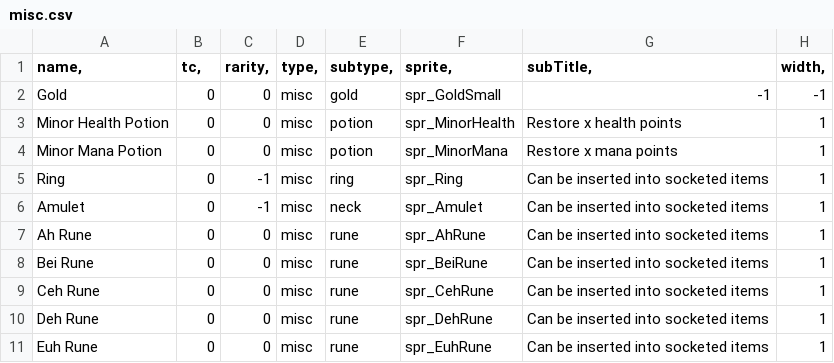
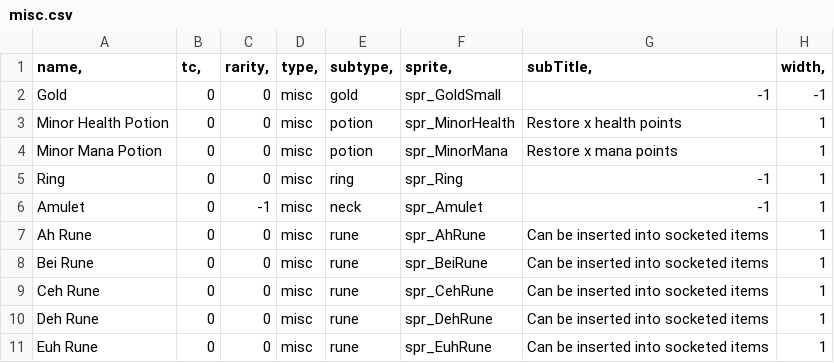
Before and after one commit to radr93/DiabloClone, a CSV file: spreadsheets/Item Database/misc.csv, drawn as a sheet; only a part is shown; the diff names each change by its address in the sheet, - before the commit and + after, or states it on an @@ line.

```diff
--- a/spreadsheets/Item Database/misc.csv
+++ b/spreadsheets/Item Database/misc.csv
-C5 (rarity,): -1
+C5 (rarity,): 0
-G5:G6 (subTitle,): Can be inserted into socketed items
+G5:G6 (subTitle,): -1
```
Also changed, not shown: datafiles/idb/armor.csv, datafiles/idb/misc.csv, 33 other files.
